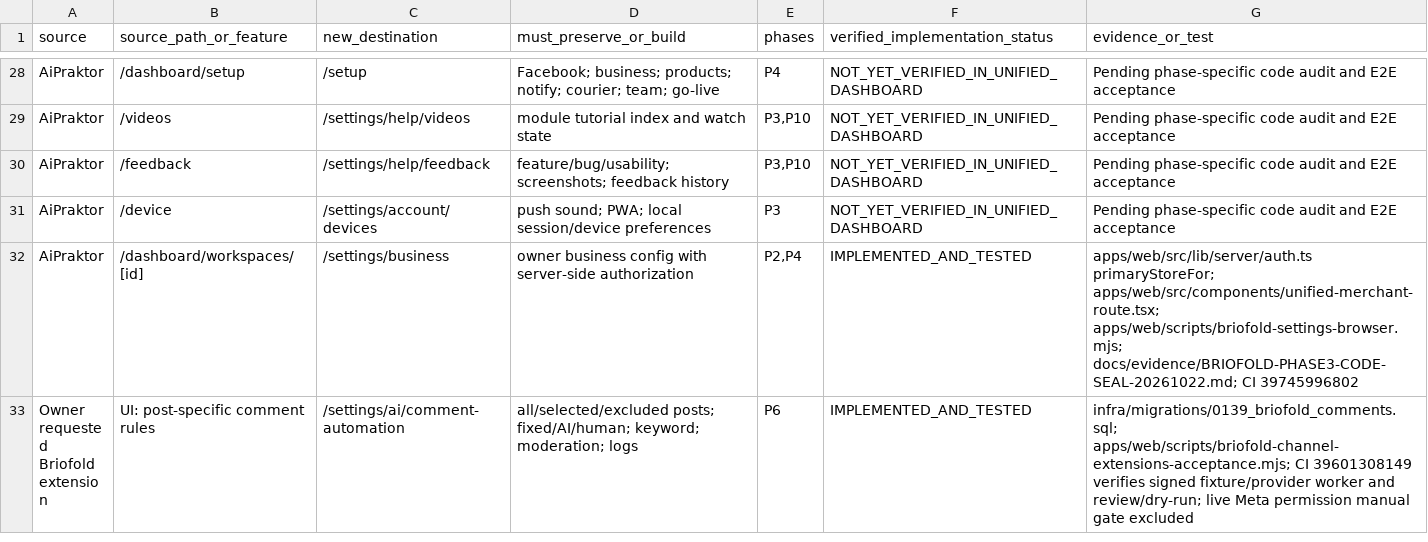
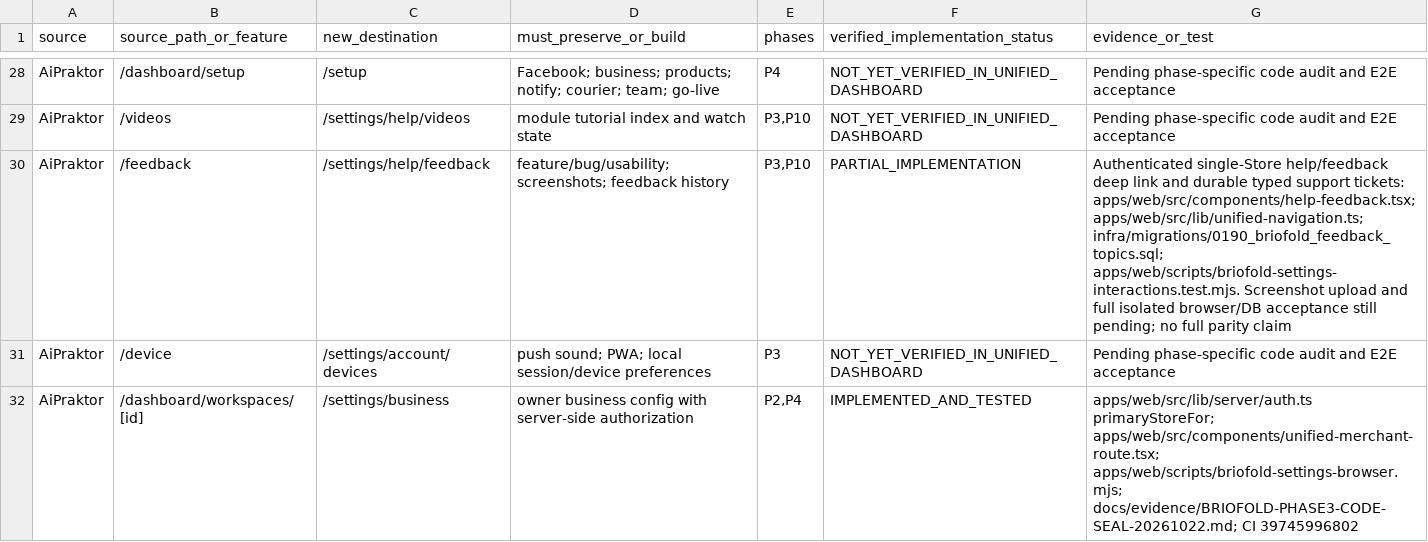
Before and after one commit to masharzy/ekmivo, a CSV file: docs/BRIOFOLD-FEATURE-PARITY-TRACKER.csv, drawn as a sheet; only a part is shown, gaps mark what is left out; the shorter side is filled out with more unchanged rows.

Commit message:
fix(briofold): complete checkout theme test setup and durable feedback topics

```diff
--- a/docs/BRIOFOLD-FEATURE-PARITY-TRACKER.csv
+++ b/docs/BRIOFOLD-FEATURE-PARITY-TRACKER.csv
@@ -29,3 +29,3 @@
 "AiPraktor","/videos","/settings/help/videos","module tutorial index and watch state","P3,P10","NOT_YET_VERIFIED_IN_UNIFIED_DASHBOARD","Pending phase-specific code audit and E2E acceptance"
-"AiPraktor","/feedback","/settings/help/feedback","feature/bug/usability; screenshots; feedback history","P3,P10","NOT_YET_VERIFIED_IN_UNIFIED_DASHBOARD","Pending phase-specific code audit and E2E acceptance"
+"AiPraktor","/feedback","/settings/help/feedback","feature/bug/usability; screenshots; feedback history","P3,P10","PARTIAL_IMPLEMENTATION","Authenticated single-Store help/feedback deep link and durable typed support tickets: apps/web/src/components/help-feedback.tsx; apps/web/src/lib/unified-navigation.ts; infra/migrations/0190_briofold_feedback_topics.sql; apps/web/scripts/briofold-settings-interactions.test.mjs. Screenshot upload and full isolated browser/DB acceptance still pending; no full parity claim"
 "AiPraktor","/device","/settings/account/devices","push sound; PWA; local session/device preferences","P3","NOT_YET_VERIFIED_IN_UNIFIED_DASHBOARD","Pending phase-specific code audit and E2E acceptance"
```
Also changed, not shown: 7 other files.
